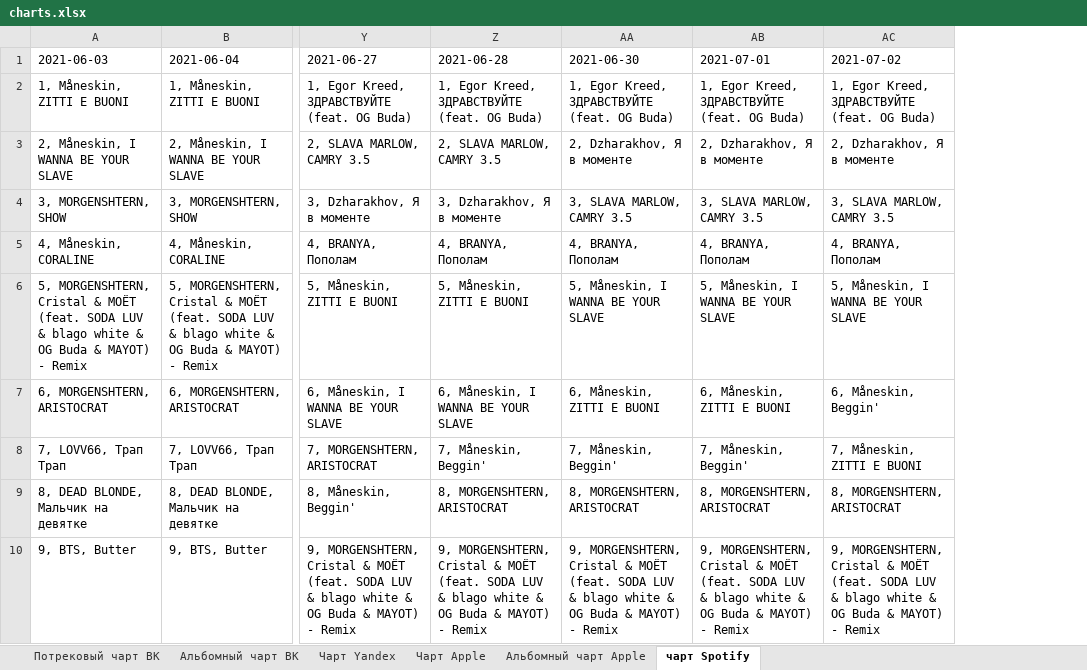
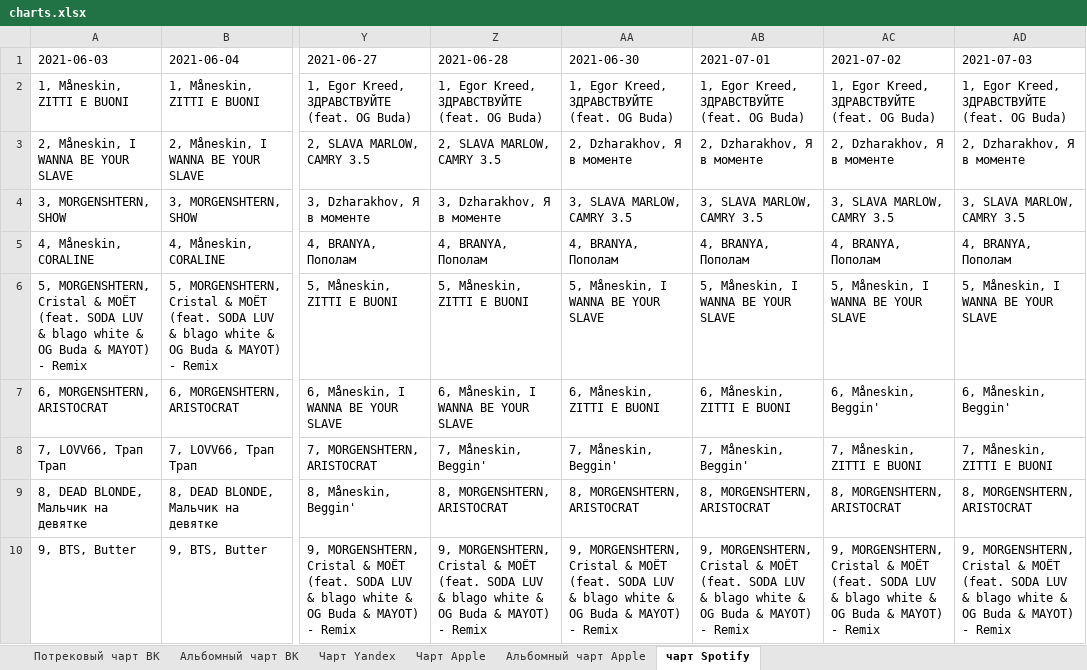
Before and after one commit to alexei-zhuravlev/charts_for_UM, an Excel workbook: charts.xlsx, sheet чарт Spotify, drawn as a sheet; only a part is shown, gaps mark what is left out; values as stored, in another font and other column widths than the file's, no borders; the diff names each change by its address in the sheet, - before the commit and + after, or states it on an @@ line.

```diff
--- a/charts.xlsx (sheet чарт Spotify)
+++ b/charts.xlsx (sheet чарт Spotify)
+column AD (2021-07-03), rows 2-10: 1, Egor Kreed, ЗДРАВСТВУЙТЕ (feat. OG Buda) | 2, Dzharakhov, Я в моменте | 3, SLAVA MARLOW, CAMRY 3.5 | 4, BRANYA, Пополам | 5, Måneskin, I WANNA BE YOUR SLAVE | 6, Måneskin, Beggin' | 7, Måneskin, ZITTI E BUONI | 8, MORGENSHTERN, ARISTOCRAT | 9, MORGENSHTERN, Cristal & МОЁТ (feat. SODA LUV & blago white & OG Buda & MAYOT) - Remix
```
Also changed, not shown: sheet Альбомный чарт Apple, sheet Чарт Apple, sheet Альбомный чарт ВК, sheet Потрековый чарт ВК, sheet Чарт Yandex.
